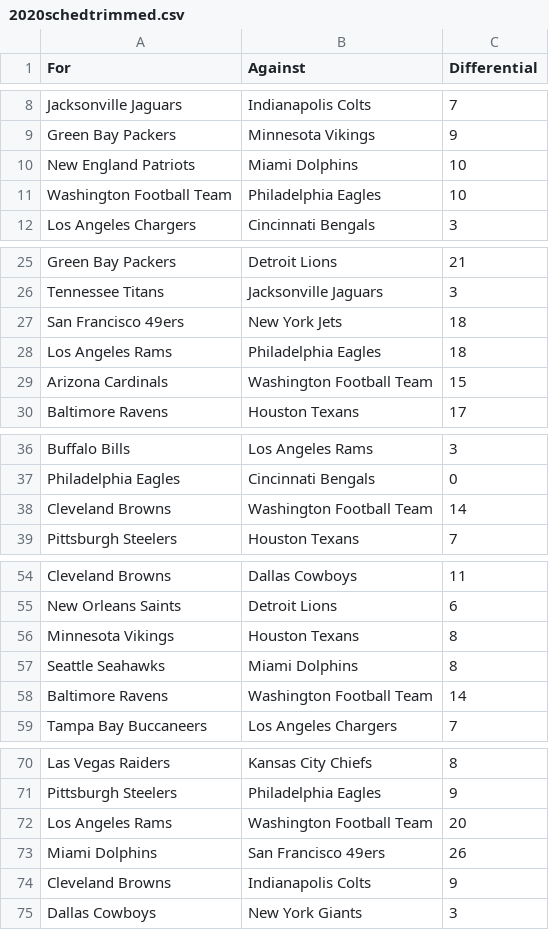
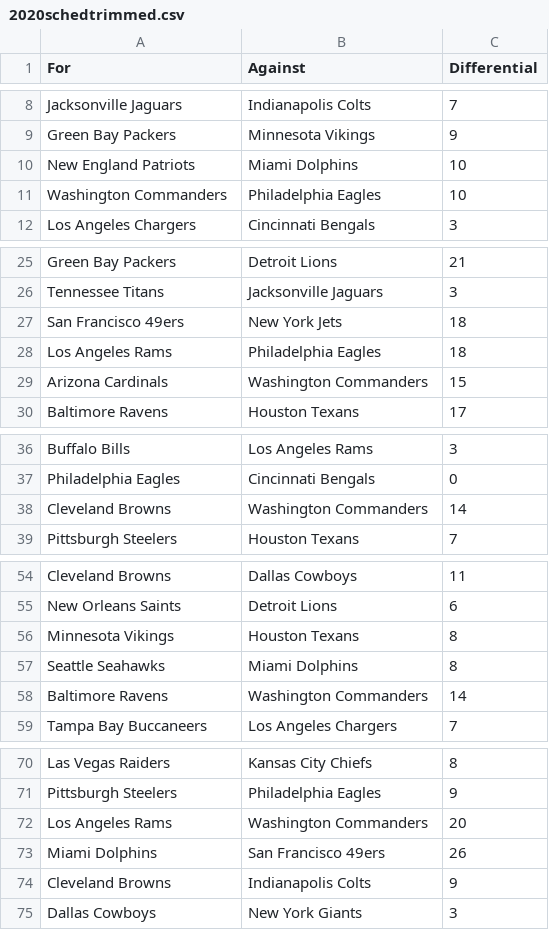
Before and after one commit to syanrun/NFLForecast, a CSV file: Data Cleaning/2020schedtrimmed.csv, drawn as a sheet; only a part is shown, gaps mark what is left out; the diff covers the shown part only.

Commit message:
cleaned data

```diff
--- a/Data Cleaning/2020schedtrimmed.csv
+++ b/Data Cleaning/2020schedtrimmed.csv
@@ -10,3 +10,3 @@ Green Bay Packers,Minnesota Vikings,9
 New England Patriots,Miami Dolphins,10
-Washington Football Team,Philadelphia Eagles,10
+Washington Commanders,Philadelphia Eagles,10
 Los Angeles Chargers,Cincinnati Bengals,3
@@ -28,3 +28,3 @@ San Francisco 49ers,New York Jets,18
 Los Angeles Rams,Philadelphia Eagles,18
-Arizona Cardinals,Washington Football Team,15
+Arizona Cardinals,Washington Commanders,15
 Baltimore Ravens,Houston Texans,17
@@ -37,3 +37,3 @@ Buffalo Bills,Los Angeles Rams,3
 Philadelphia Eagles,Cincinnati Bengals,0
-Cleveland Browns,Washington Football Team,14
+Cleveland Browns,Washington Commanders,14
 Pittsburgh Steelers,Houston Texans,7
@@ -57,3 +57,3 @@ Minnesota Vikings,Houston Texans,8
 Seattle Seahawks,Miami Dolphins,8
-Baltimore Ravens,Washington Football Team,14
+Baltimore Ravens,Washington Commanders,14
 Tampa Bay Buccaneers,Los Angeles Chargers,7
@@ -71,3 +71,3 @@ Las Vegas Raiders,Kansas City Chiefs,8
 Pittsburgh Steelers,Philadelphia Eagles,9
-Los Angeles Rams,Washington Football Team,20
+Los Angeles Rams,Washington Commanders,20
 Miami Dolphins,San Francisco 49ers,26
```
Also changed, not shown: 27 edited cells elsewhere in this file, 5 other files.
